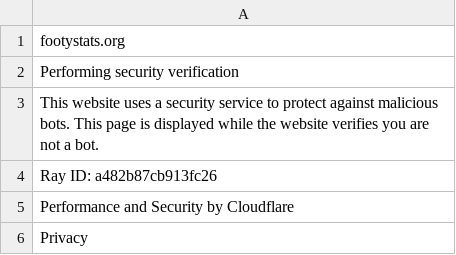
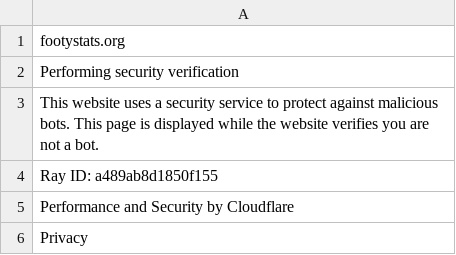
Before and after one commit to tompsq/soccer-not, a CSV file: footystats_epl_xg.csv, drawn as a sheet.

```diff
--- a/footystats_epl_xg.csv
+++ b/footystats_epl_xg.csv
@@ -3,3 +3,3 @@ Performing security verification
 This website uses a security service to protect against malicious bots. This page is displayed while the website verifies you are not a bot.
-Ray ID: a482b87cb913fc26
+Ray ID: a489ab8d1850f155
 Performance and Security by Cloudflare
```
Also changed, not shown: 1 other file.
